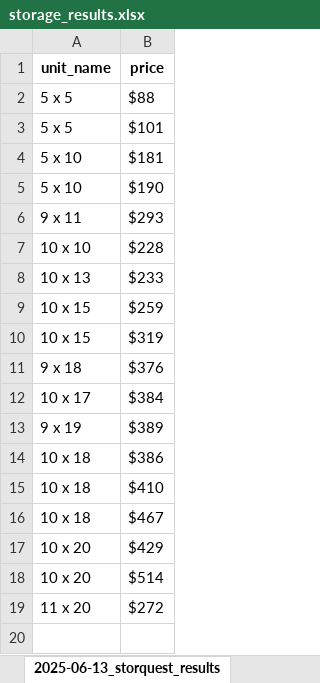
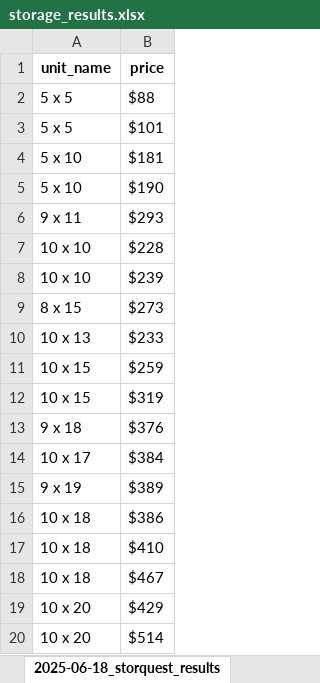
Before and after one commit to twdatascience/web-scraping-project, an Excel workbook: storage_results.xlsx, sheet 2025-06-18_storquest_results, drawn as a sheet; values as stored, in another font and other column widths than the file's, no borders; removed rows and columns are numbered as before the commit, all else as after; the diff names each change by its address in the sheet, - before the commit and + after, or states it on an @@ line.

```diff
--- a/storage_results.xlsx (sheet 2025-06-18_storquest_results)
+++ b/storage_results.xlsx (sheet 2025-06-18_storquest_results)
-sheet tab: 2025-06-13_storquest_results
+sheet tab: 2025-06-18_storquest_results
+row 8: 10 x 10 | $239
+row 9: 8 x 15 | $273
-row 19: 11 x 20 | $272
```
Also changed, not shown: sheet 2025-06-18_sopris_results, other sheet tabs, 31 other files.
